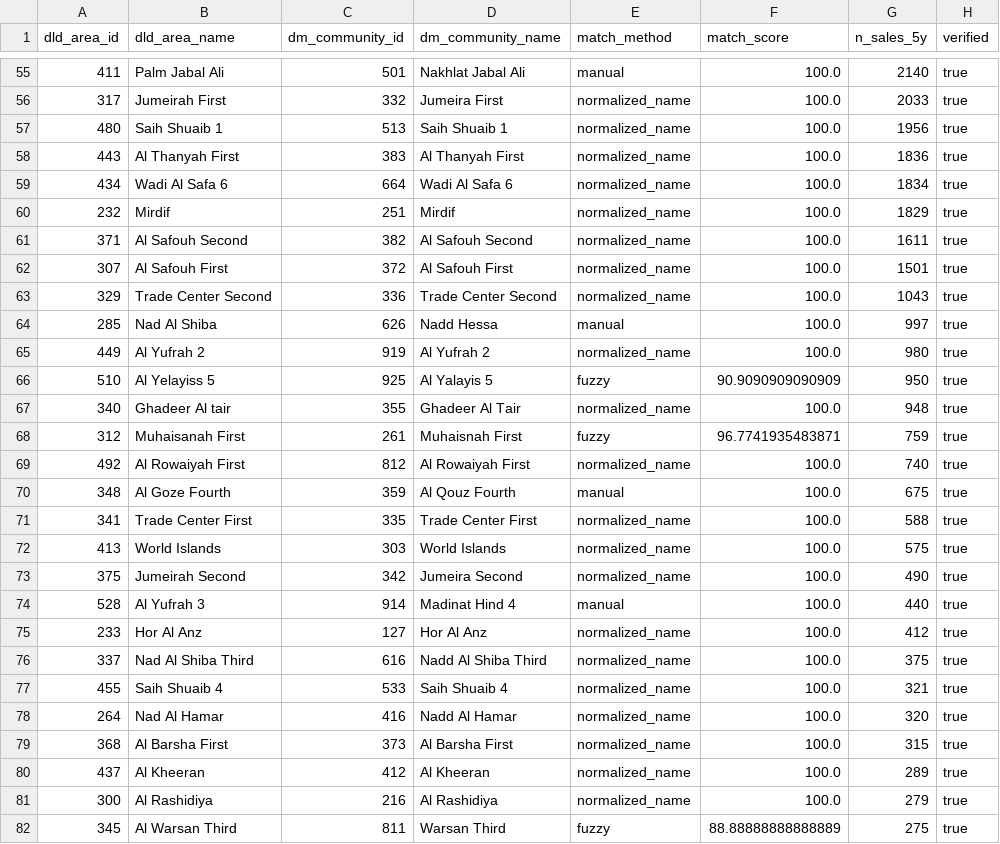
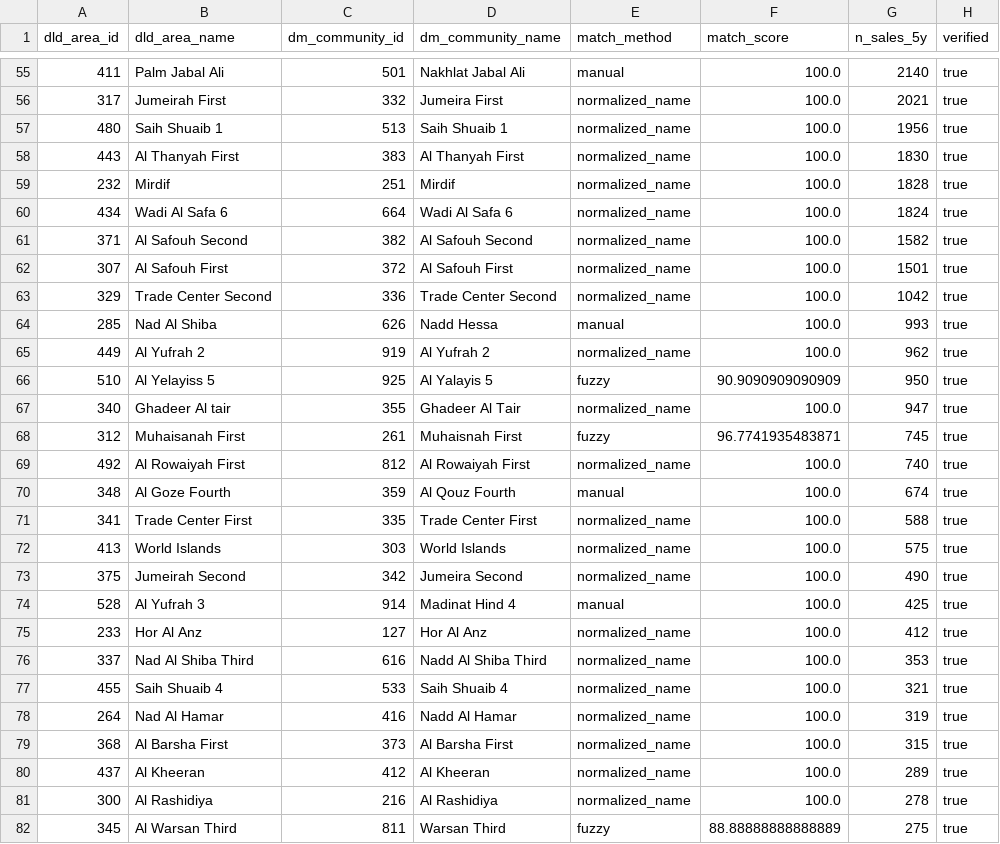
Before and after one commit to Surabhi3011/dubai-location-intel, a CSV file: data/reference/community_crosswalk.csv, drawn as a sheet; only a part is shown, gaps mark what is left out; the diff covers the shown part only.

```diff
--- a/data/reference/community_crosswalk.csv
+++ b/data/reference/community_crosswalk.csv
@@ -55,17 +55,17 @@ dld_area_id,dld_area_name,dm_community_id,dm_community_name,match_method,match_s
 411,Palm Jabal Ali,501,Nakhlat Jabal Ali,manual,100.0,2140,true
-317,Jumeirah First,332,Jumeira First,normalized_name,100.0,2033,true
+317,Jumeirah First,332,Jumeira First,normalized_name,100.0,2021,true
 480,Saih Shuaib 1,513,Saih Shuaib 1,normalized_name,100.0,1956,true
-443,Al Thanyah First,383,Al Thanyah First,normalized_name,100.0,1836,true
-434,Wadi Al Safa 6,664,Wadi Al Safa 6,normalized_name,100.0,1834,true
-232,Mirdif,251,Mirdif,normalized_name,100.0,1829,true
-371,Al Safouh Second,382,Al Safouh Second,normalized_name,100.0,1611,true
+443,Al Thanyah First,383,Al Thanyah First,normalized_name,100.0,1830,true
+232,Mirdif,251,Mirdif,normalized_name,100.0,1828,true
+434,Wadi Al Safa 6,664,Wadi Al Safa 6,normalized_name,100.0,1824,true
+371,Al Safouh Second,382,Al Safouh Second,normalized_name,100.0,1582,true
 307,Al Safouh First,372,Al Safouh First,normalized_name,100.0,1501,true
-329,Trade Center Second,336,Trade Center Second,normalized_name,100.0,1043,true
-285,Nad Al Shiba,626,Nadd Hessa,manual,100.0,997,true
-449,Al Yufrah 2,919,Al Yufrah 2,normalized_name,100.0,980,true
+329,Trade Center Second,336,Trade Center Second,normalized_name,100.0,1042,true
+285,Nad Al Shiba,626,Nadd Hessa,manual,100.0,993,true
+449,Al Yufrah 2,919,Al Yufrah 2,normalized_name,100.0,962,true
 510,Al Yelayiss 5,925,Al Yalayis 5,fuzzy,90.9090909090909,950,true
-340,Ghadeer Al tair,355,Ghadeer Al Tair,normalized_name,100.0,948,true
-312,Muhaisanah First,261,Muhaisnah First,fuzzy,96.7741935483871,759,true
+340,Ghadeer Al tair,355,Ghadeer Al Tair,normalized_name,100.0,947,true
+312,Muhaisanah First,261,Muhaisnah First,fuzzy,96.7741935483871,745,true
 492,Al Rowaiyah First,812,Al Rowaiyah First,normalized_name,100.0,740,true
-348,Al Goze Fourth,359,Al Qouz Fourth,manual,100.0,675,true
+348,Al Goze Fourth,359,Al Qouz Fourth,manual,100.0,674,true
 341,Trade Center First,335,Trade Center First,normalized_name,100.0,588,true
@@ -73,10 +73,10 @@ dld_area_id,dld_area_name,dm_community_id,dm_community_name,match_method,match_s
 375,Jumeirah Second,342,Jumeira Second,normalized_name,100.0,490,true
-528,Al Yufrah 3,914,Madinat Hind 4,manual,100.0,440,true
+528,Al Yufrah 3,914,Madinat Hind 4,manual,100.0,425,true
 233,Hor Al Anz,127,Hor Al Anz,normalized_name,100.0,412,true
-337,Nad Al Shiba Third,616,Nadd Al Shiba Third,normalized_name,100.0,375,true
+337,Nad Al Shiba Third,616,Nadd Al Shiba Third,normalized_name,100.0,353,true
 455,Saih Shuaib 4,533,Saih Shuaib 4,normalized_name,100.0,321,true
-264,Nad Al Hamar,416,Nadd Al Hamar,normalized_name,100.0,320,true
+264,Nad Al Hamar,416,Nadd Al Hamar,normalized_name,100.0,319,true
 368,Al Barsha First,373,Al Barsha First,normalized_name,100.0,315,true
 437,Al Kheeran,412,Al Kheeran,normalized_name,100.0,289,true
-300,Al Rashidiya,216,Al Rashidiya,normalized_name,100.0,279,true
+300,Al Rashidiya,216,Al Rashidiya,normalized_name,100.0,278,true
 345,Al Warsan Third,811,Warsan Third,fuzzy,88.88888888888889,275,true
```
Also changed, not shown: 5 added rows, 5 removed rows and 54 edited cells elsewhere in this file, 1 other file.
